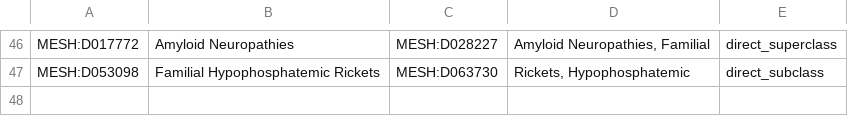
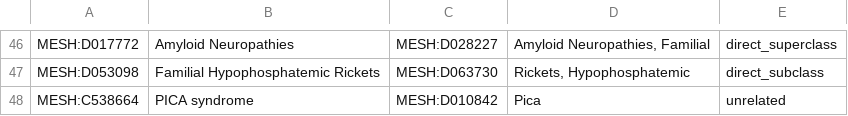
Before and after one commit to monarch-initiative/monarch-disease-ontology-RETIRED, a TSV file: src/medic/curated-distinct.tsv, drawn as a sheet; only a part is shown, gaps mark what is left out; the diff names each change by its address in the sheet, - before the commit and + after, or states it on an @@ line.

Commit message:
ensuring PICA != Pica

```diff
--- a/src/medic/curated-distinct.tsv
+++ b/src/medic/curated-distinct.tsv
+row 48: MESH:C538664 | PICA syndrome | MESH:D010842 | Pica | unrelated
```
